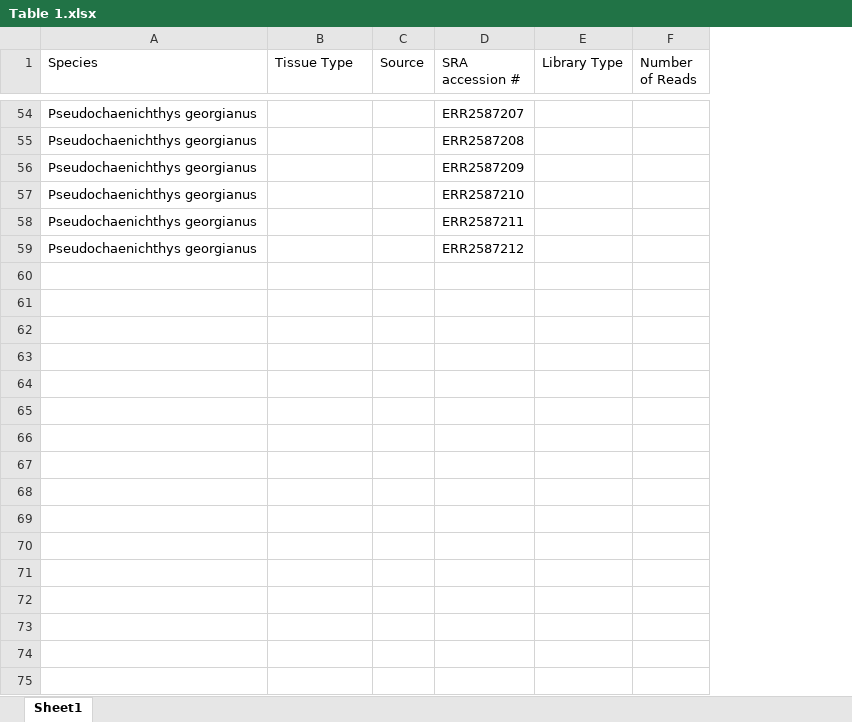
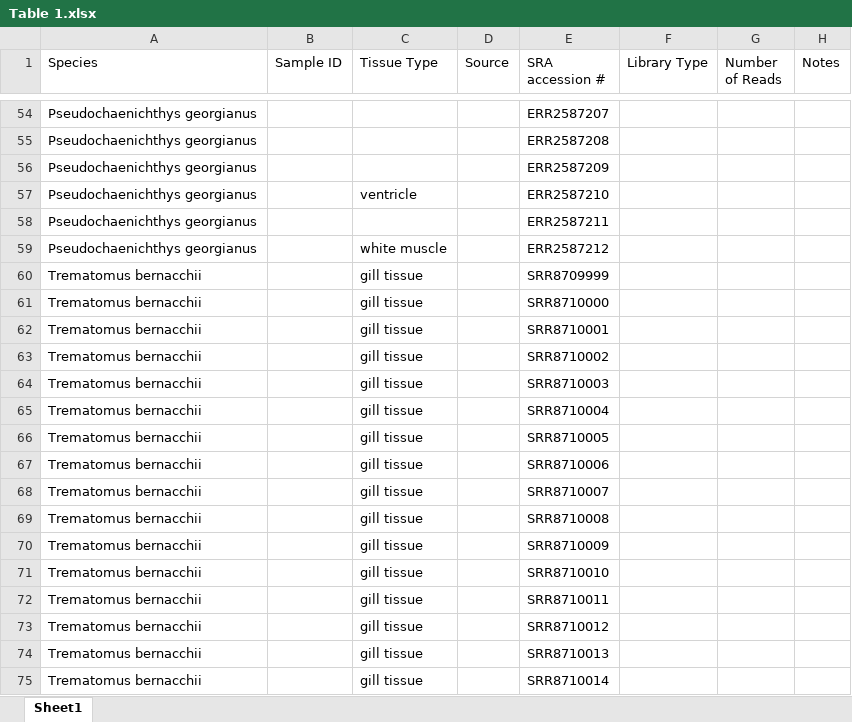
Before and after one commit to Yale-EEB723/finalproject, an Excel workbook: Table 1.xlsx, sheet Sheet1, drawn as a sheet; only a part is shown, gaps mark what is left out; values as stored, in another font and other column widths than the file's, no cell formats; addresses are those after the commit; the diff covers the shown part only; the diff names each change by its address in the sheet, - before the commit and + after, or states it on an @@ line.

```diff
--- a/Table 1.xlsx (sheet Sheet1)
+++ b/Table 1.xlsx (sheet Sheet1)
+column B (Sample ID), empty
+column H (Notes), empty
-C57 (Tissue Type): (empty)
+C57 (Tissue Type): ventricle
-C59 (Tissue Type): (empty)
+C59 (Tissue Type): white muscle
+row 60: Trematomus bernacchii |  | gill tissue |  | SRR8709999
+row 61: Trematomus bernacchii |  | gill tissue |  | SRR8710000
+row 62: Trematomus bernacchii |  | gill tissue |  | SRR8710001
+row 63: Trematomus bernacchii |  | gill tissue |  | SRR8710002
+row 64: Trematomus bernacchii |  | gill tissue |  | SRR8710003
+row 65: Trematomus bernacchii |  | gill tissue |  | SRR8710004
+row 66: Trematomus bernacchii |  | gill tissue |  | SRR8710005
+row 67: Trematomus bernacchii |  | gill tissue |  | SRR8710006
+row 68: Trematomus bernacchii |  | gill tissue |  | SRR8710007
+row 69: Trematomus bernacchii |  | gill tissue |  | SRR8710008
+row 70: Trematomus bernacchii |  | gill tissue |  | SRR8710009
+row 71: Trematomus bernacchii |  | gill tissue |  | SRR8710010
+row 72: Trematomus bernacchii |  | gill tissue |  | SRR8710011
+row 73: Trematomus bernacchii |  | gill tissue |  | SRR8710012
+row 74: Trematomus bernacchii |  | gill tissue |  | SRR8710013
+row 75: Trematomus bernacchii |  | gill tissue |  | SRR8710014
```
Also changed, not shown: 44 added rows and 40 edited cells elsewhere in this sheet, cell formats.
